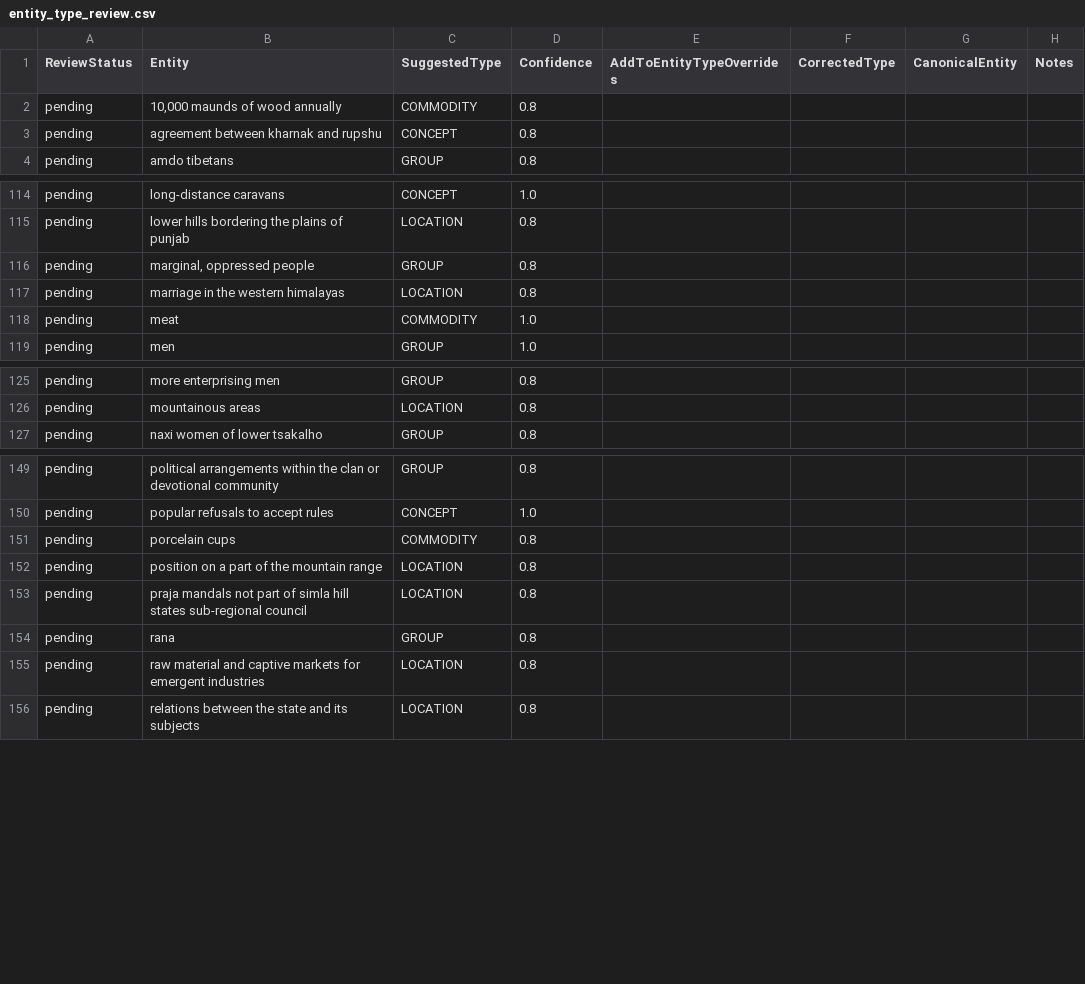
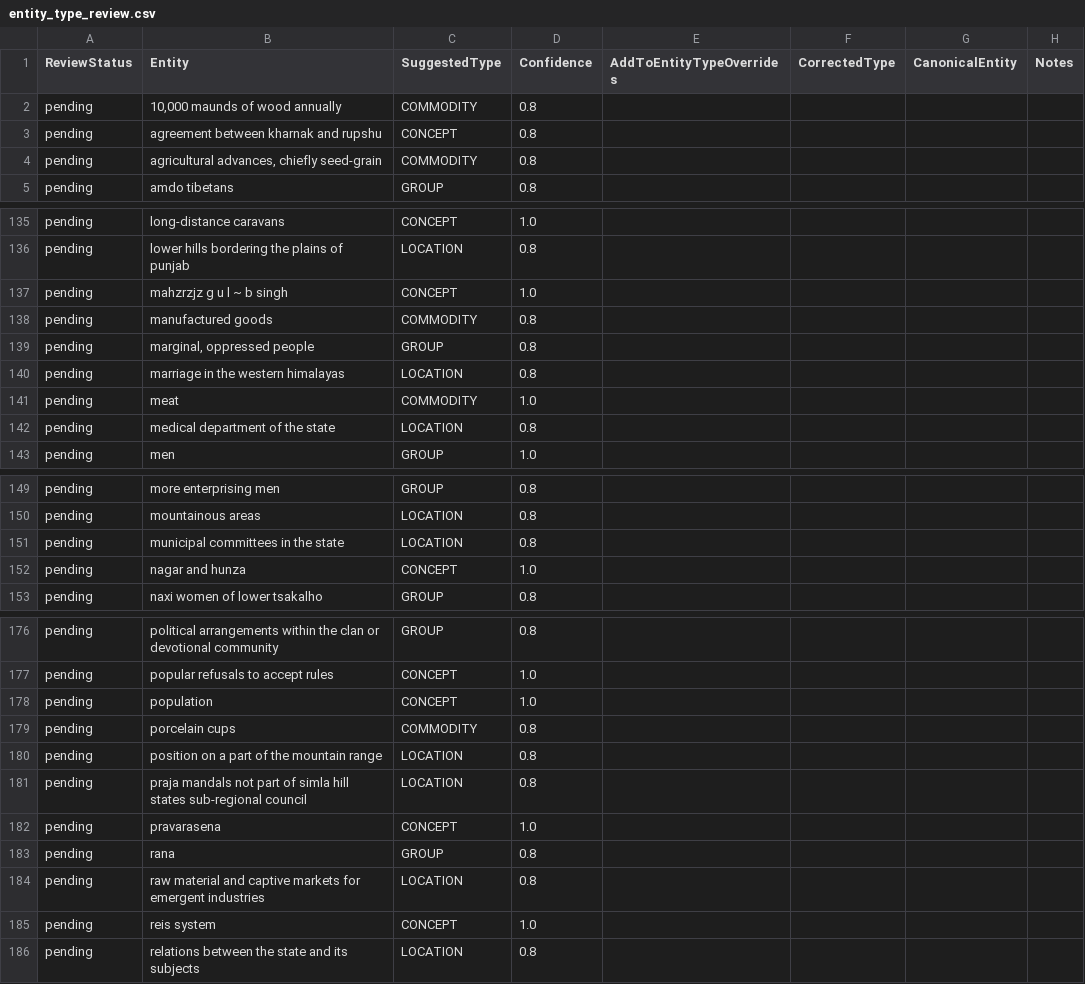
Before and after one commit to argamas23/Research, a CSV file: Mine/outputs/entity_type_review.csv, drawn as a sheet; only a part is shown, gaps mark what is left out; the diff covers the shown part only.

```diff
--- a/Mine/outputs/entity_type_review.csv
+++ b/Mine/outputs/entity_type_review.csv
@@ -3,2 +3,3 @@ pending,"10,000 maunds of wood annually",COMMODITY,0.8,,,,
 pending,agreement between kharnak and rupshu,CONCEPT,0.8,,,,
+pending,"agricultural advances, chiefly seed-grain",COMMODITY,0.8,,,,
 pending,amdo tibetans,GROUP,0.8,,,,
@@ -115,2 +136,4 @@ pending,long-distance caravans,CONCEPT,1.0,,,,
 pending,lower hills bordering the plains of punjab,LOCATION,0.8,,,,
+pending,mahzrzjz g u l ~ b singh,CONCEPT,1.0,,,,
+pending,manufactured goods,COMMODITY,0.8,,,,
 pending,"marginal, oppressed people",GROUP,0.8,,,,
@@ -118,2 +141,3 @@ pending,marriage in the western himalayas,LOCATION,0.8,,,,
 pending,meat,COMMODITY,1.0,,,,
+pending,medical department of the state,LOCATION,0.8,,,,
 pending,men,GROUP,1.0,,,,
@@ -126,2 +150,4 @@ pending,more enterprising men,GROUP,0.8,,,,
 pending,mountainous areas,LOCATION,0.8,,,,
+pending,municipal committees in the state,LOCATION,0.8,,,,
+pending,nagar and hunza,CONCEPT,1.0,,,,
 pending,naxi women of lower tsakalho,GROUP,0.8,,,,
@@ -150,2 +177,3 @@ pending,political arrangements within the clan or devotional community,GROUP,0.8
 pending,popular refusals to accept rules,CONCEPT,1.0,,,,
+pending,population,CONCEPT,1.0,,,,
 pending,porcelain cups,COMMODITY,0.8,,,,
@@ -153,4 +181,6 @@ pending,position on a part of the mountain range,LOCATION,0.8,,,,
 pending,praja mandals not part of simla hill states sub-regional council,LOCATION,0.8,,,,
+pending,pravarasena,CONCEPT,1.0,,,,
 pending,rana,GROUP,0.8,,,,
 pending,raw material and captive markets for emergent industries,LOCATION,0.8,,,,
+pending,reis system,CONCEPT,1.0,,,,
 pending,relations between the state and its subjects,LOCATION,0.8,,,,
```
Also changed, not shown: 33 added rows and 2 edited cells elsewhere in this file, Mine/outputs/cleaned_aggregated_edges.csv, Mine/outputs/salt_recall_summary.csv, 35 other files.
